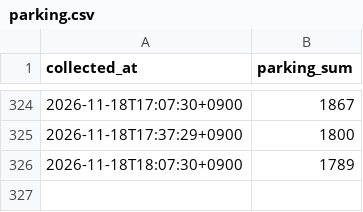
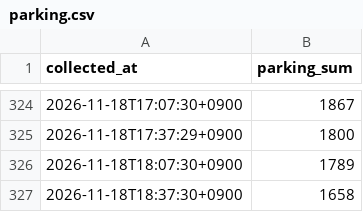
Before and after one commit to Fiddich-Dev/kspo-parking-forecast, a CSV file: data/realtime/parking.csv, drawn as a sheet; only a part is shown, gaps mark what is left out.

Commit message:
data: 2026-11-18 18:37 갱신

```diff
--- a/data/realtime/parking.csv
+++ b/data/realtime/parking.csv
@@ -326 +326,2 @@ collected_at,parking_sum
 2026-11-18T18:07:30+0900,1789
+2026-11-18T18:37:30+0900,1658
```
Also changed, not shown: 5 other files.
